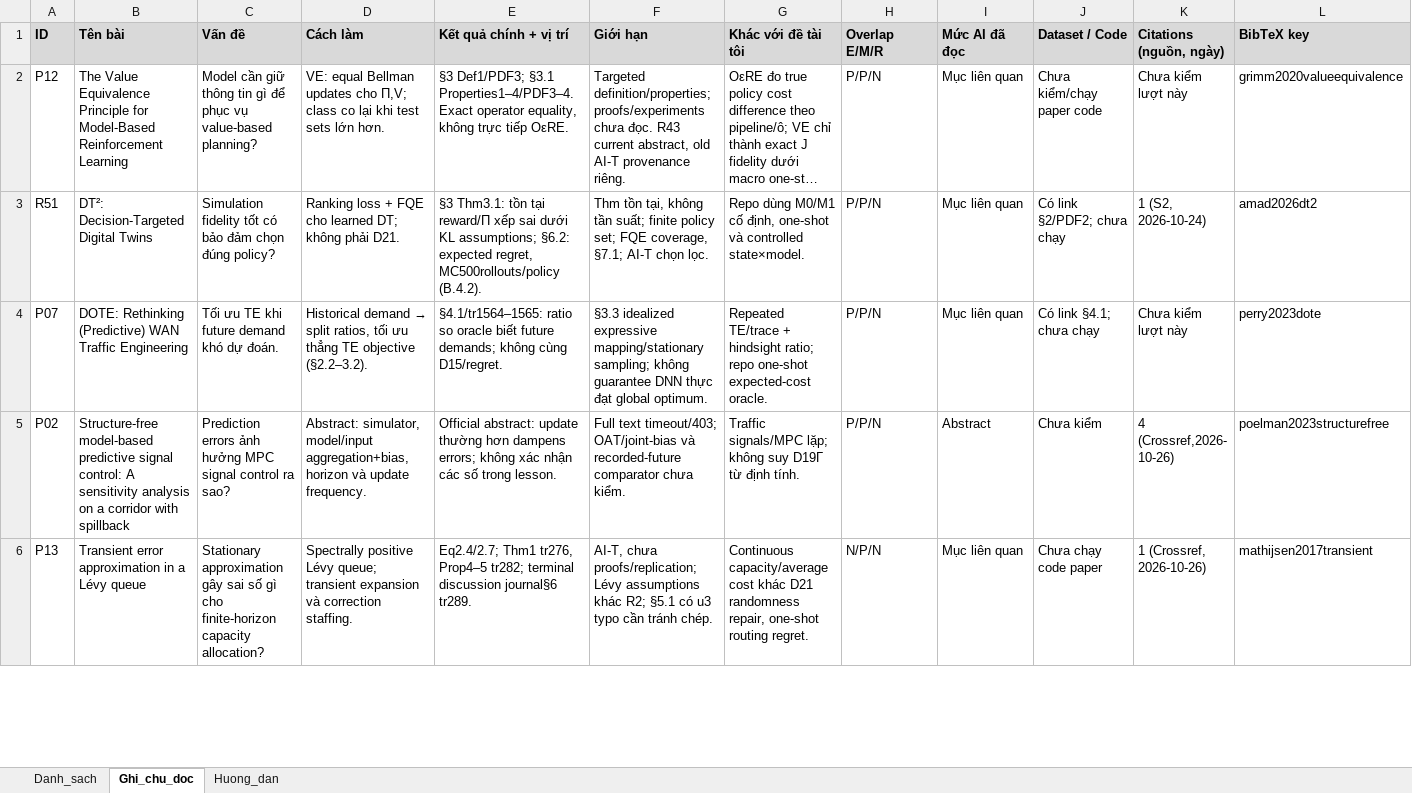
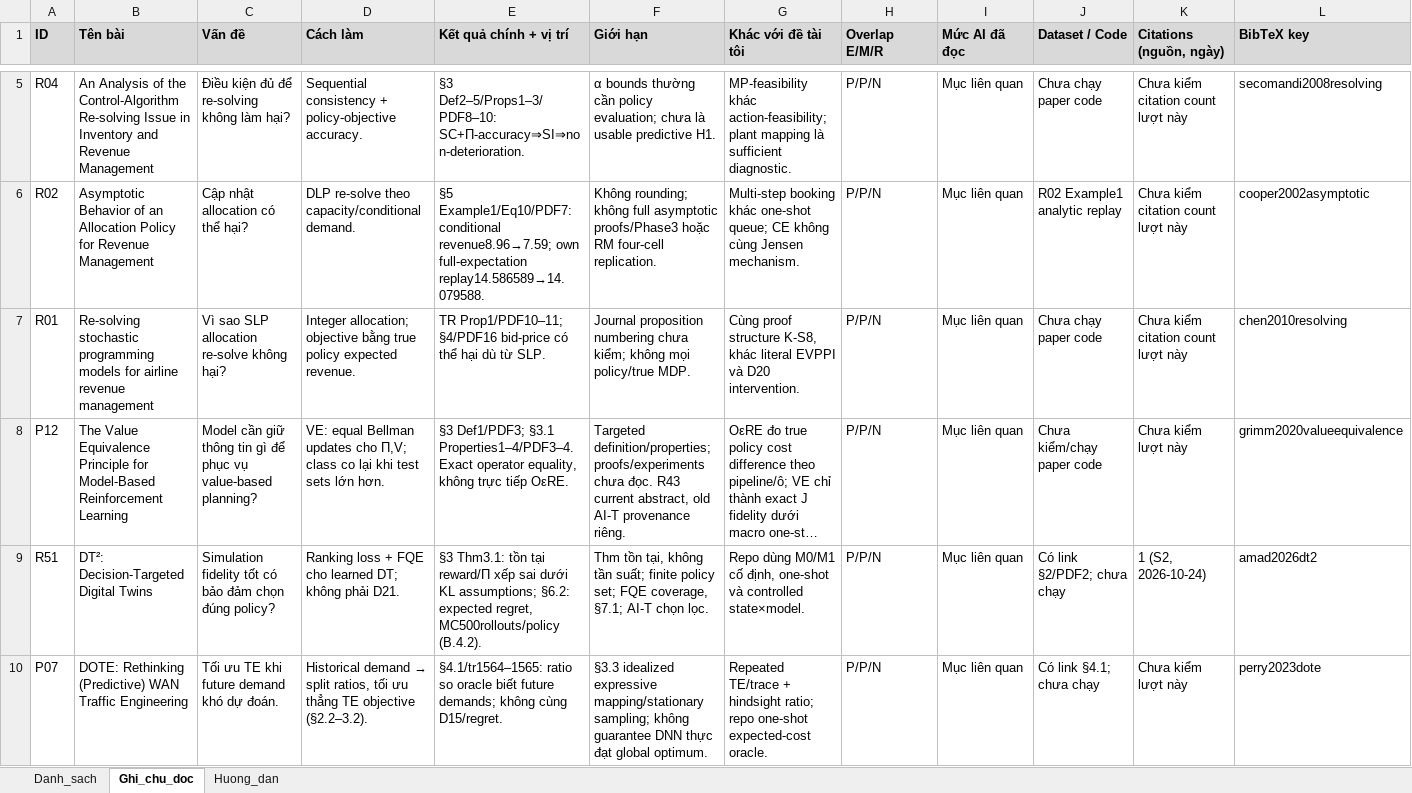
Before and after one commit to vantai13/state-model-regret, an Excel workbook: papers/paper_comparison.xlsx, sheet Ghi_chu_doc, drawn as a sheet; only a part is shown, gaps mark what is left out; the shorter side is filled out with more unchanged rows; long unchanged cells end in …; values as stored, in another font and other column widths than the file's, no borders; rows hold the shown columns only; the diff covers the shown part only; the diff names each change by its address in the sheet, - before the commit and + after, or states it on an @@ line.

Commit message:
Complete targeted L2.8 reading and replay Cooper allocation example

```diff
--- a/papers/paper_comparison.xlsx (sheet Ghi_chu_doc)
+++ b/papers/paper_comparison.xlsx (sheet Ghi_chu_doc)
+row 5: R04 | An Analysis of the Control-Algorithm Re-solving Issue in Inventory and Revenue Management | Điều kiện đủ để re-solving không làm hại? | Sequential consistency + policy-objective accuracy. | §3 Def2–5/Props1–3/PDF8–10: SC+Π-accuracy⇒SI⇒non-deterioration. | α bounds thường cần policy evaluation; chưa là usable predictive H1. | MP-feasibility khác action-feasibility; plant mapping là sufficient diagnostic. | P/P/N | Mục liên quan | Chưa chạy paper code | Chưa kiểm citation count lượt này | secomandi2008resolving
+row 6: R02 | Asymptotic Behavior of an Allocation Policy for Revenue Management | Cập nhật allocation có thể hại? | DLP re-solve theo capacity/conditional demand. | §5 Example1/Eq10/PDF7: conditional revenue8.96→7.59; own full-expectation replay14.586589→14.079588. | Không rounding; không full asymptotic proofs/Phase3 hoặc RM four-cell replication. | Multi-step booking khác one-shot queue; CE không cùng Jensen mechanism. | P/P/N | Mục liên quan | R02 Example1 analytic replay | Chưa kiểm citation count lượt này | cooper2002asymptotic
+row 7: R01 | Re-solving stochastic programming models for airline revenue management | Vì sao SLP allocation re-solve không hại? | Integer allocation; objective bằng true policy expected revenue. | TR Prop1/PDF10–11; §4/PDF16 bid-price có thể hại dù từ SLP. | Journal proposition numbering chưa kiểm; không mọi policy/true MDP. | Cùng proof structure K-S8, khác literal EVPPI và D20 intervention. | P/P/N | Mục liên quan | Chưa chạy paper code | Chưa kiểm citation count lượt này | chen2010resolving
```
Also changed, not shown: 3 added rows elsewhere in this sheet, sheet Danh_sach, sheet Huong_dan, 39 other files.
